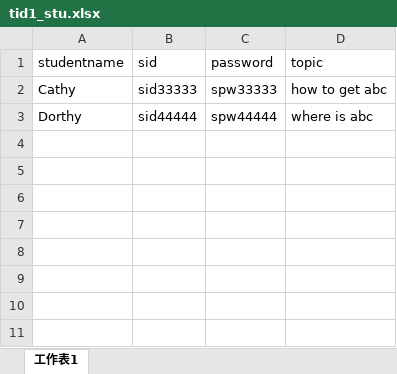
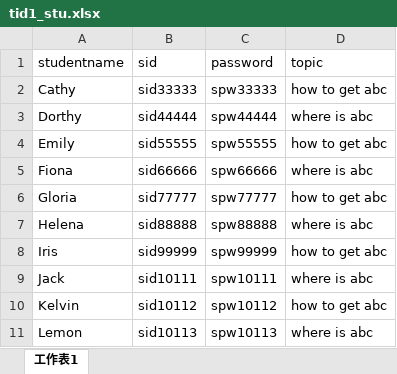
Before and after one commit to Cally-0831/FYPTesting, an Excel workbook: tid1_stu.xlsx, sheet 工作表1, drawn as a sheet; values as stored, in another font and other column widths than the file's, no borders; the diff names each change by its address in the sheet, - before the commit and + after, or states it on an @@ line.

Commit message:
adm upload/view/list/del sup

```diff
--- a/tid1_stu.xlsx (sheet 工作表1)
+++ b/tid1_stu.xlsx (sheet 工作表1)
+row 4: Emily | sid55555 | spw55555 | how to get abc
+row 5: Fiona | sid66666 | spw66666 | where is abc
+row 6: Gloria | sid77777 | spw77777 | how to get abc
+row 7: Helena | sid88888 | spw88888 | where is abc
+row 8: Iris | sid99999 | spw99999 | how to get abc
+row 9: Jack | sid10111 | spw10111 | where is abc
+row 10: Kelvin | sid10112 | spw10112 | how to get abc
+row 11: Lemon | sid10113 | spw10113 | where is abc
```
Also changed, not shown: 26 other files.
